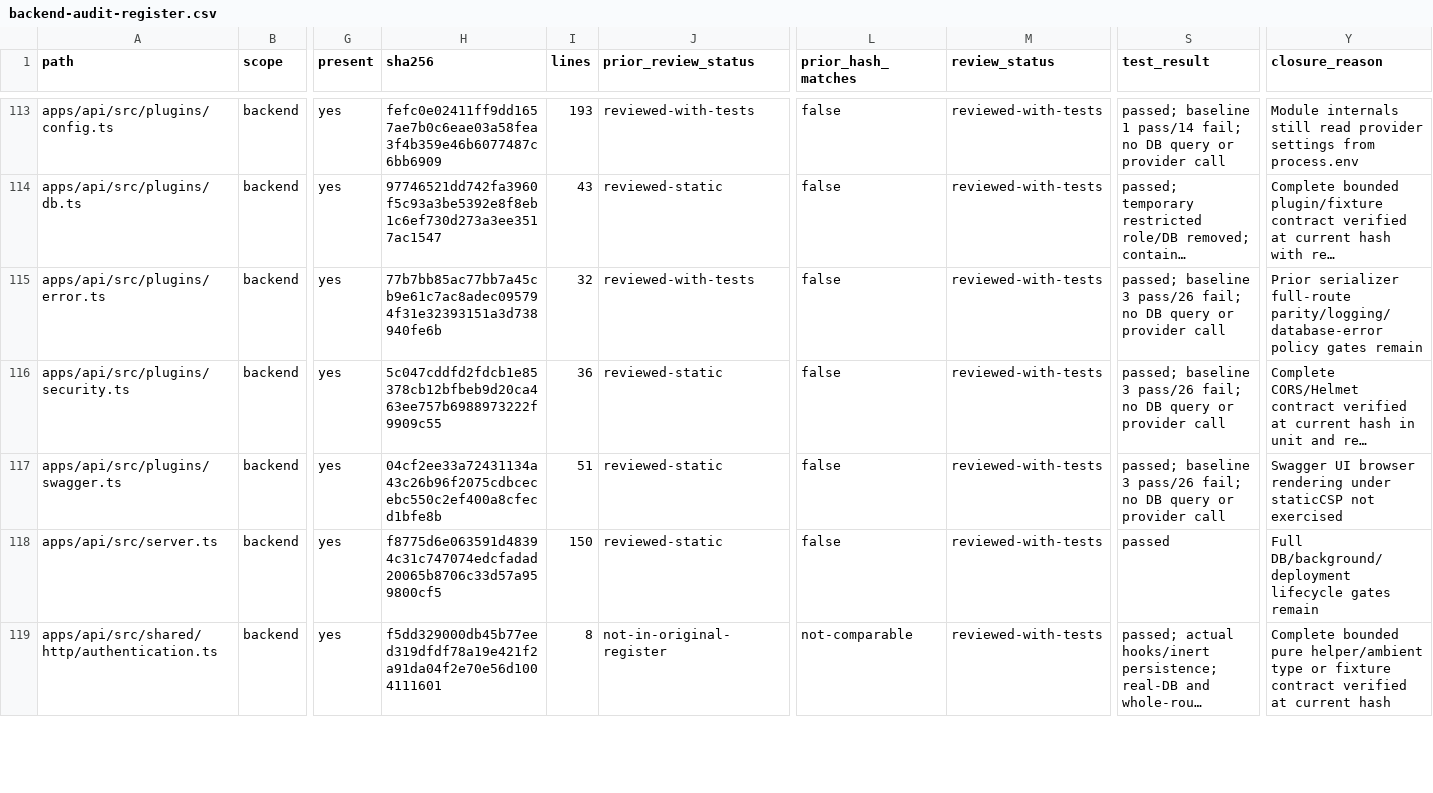
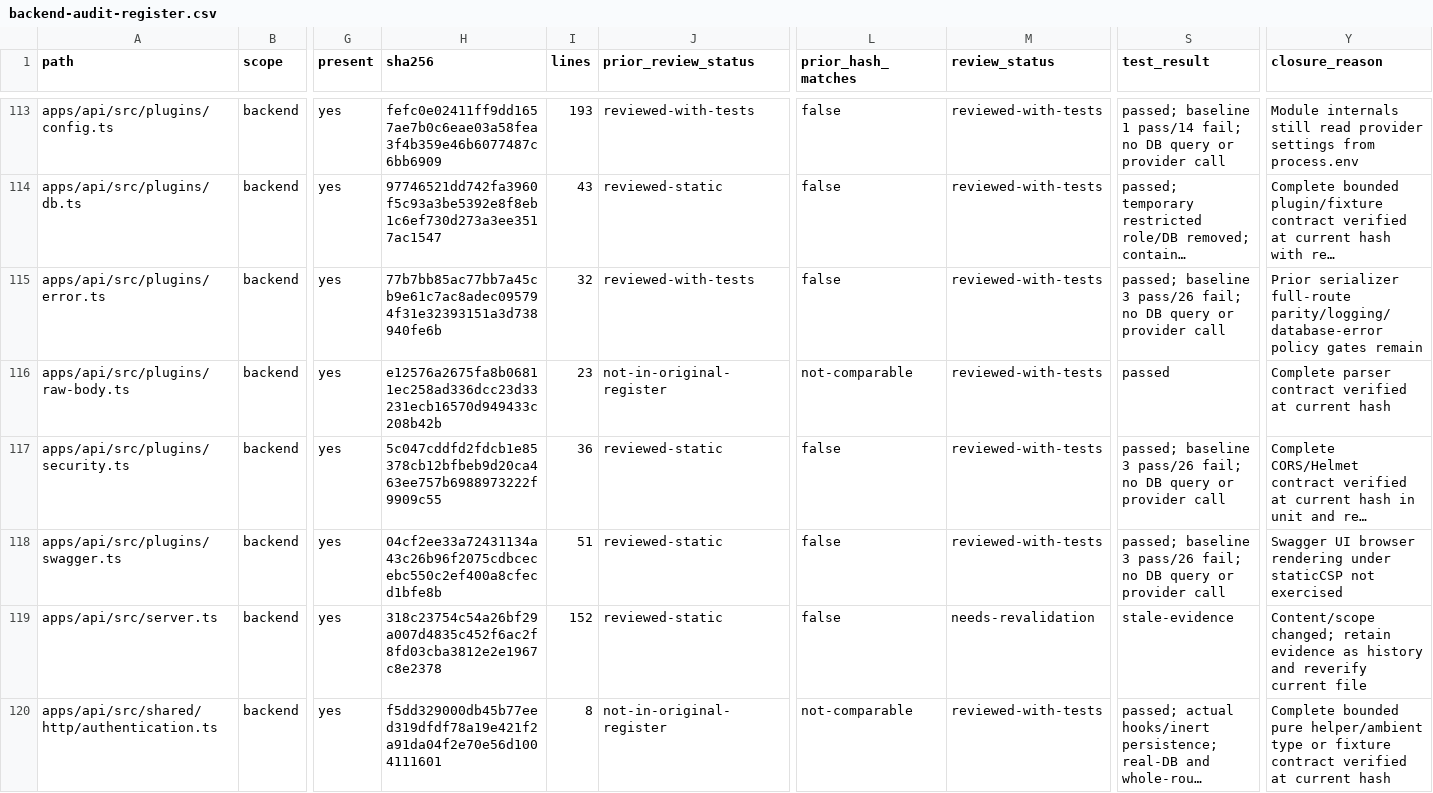
Before and after one commit to Tasheen2002/Enterprise-level-E-Commerce-application, a CSV file: docs/reviews/backend-audit-register.csv, drawn as a sheet; only a part is shown, gaps mark what is left out; long unchanged cells end in …; addresses are those after the commit; rows hold the shown columns only; the diff covers the shown part only; the diff names each change by its address in the sheet, - before the commit and + after, or states it on an @@ line.

```diff
--- a/docs/reviews/backend-audit-register.csv
+++ b/docs/reviews/backend-audit-register.csv
+row 116: apps/api/src/plugins/raw-body.ts | backend | yes | e12576a2675fa8b06811ec258ad336dcc23d33231ecb16570d949433c208b42b | 23 | not-in-original-register | not-comparable | reviewed-with-tests | passed | Complete parser contract verified at current hash
-H119 (sha256): f8775d6e063591d48394c31c747074edcfadad20065b8706c33d57a959800cf5
+H119 (sha256): 318c23754c54a26bf29a007d4835c452f6ac2f8fd03cba3812e2e1967c8e2378
-I119 (lines): 150
+I119 (lines): 152
-M119 (review_status): reviewed-with-tests
+M119 (review_status): needs-revalidation
-S119 (test_result): passed
+S119 (test_result): stale-evidence
-Y119 (closure_reason): Full DB/background/deployment lifecycle gates remain
+Y119 (closure_reason): Content/scope changed; retain evidence as history and reverify current file
```
Also changed, not shown: 3 added rows and 57 edited cells elsewhere in this file, 11 other files.
